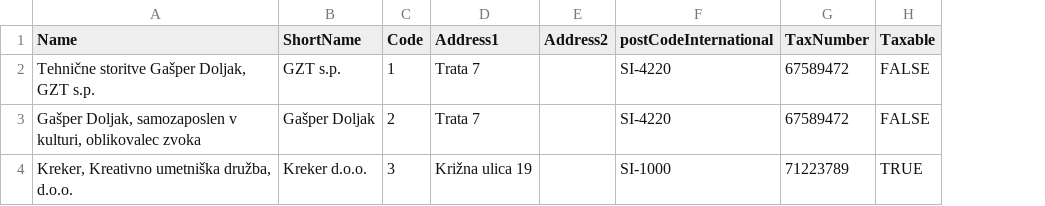
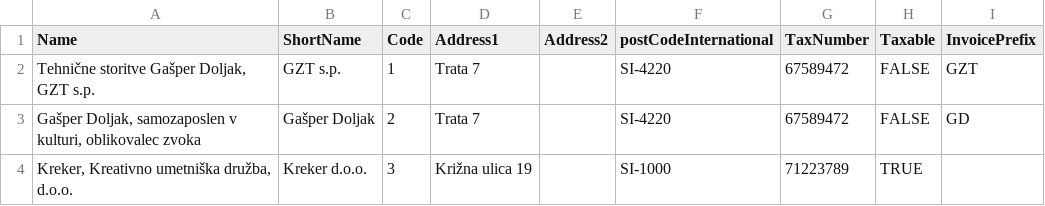
Before and after one commit to gztproject/Birokrat, a CSV file: src/DataFixtures/InitData/organizations.csv, drawn as a sheet; the diff names each change by its address in the sheet, - before the commit and + after, or states it on an @@ line.

Commit message:
More work in Invoice form

```diff
--- a/src/DataFixtures/InitData/organizations.csv
+++ b/src/DataFixtures/InitData/organizations.csv
+column I (InvoicePrefix), rows 2-3: GZT | GD
```
Also changed, not shown: 10 other files.
